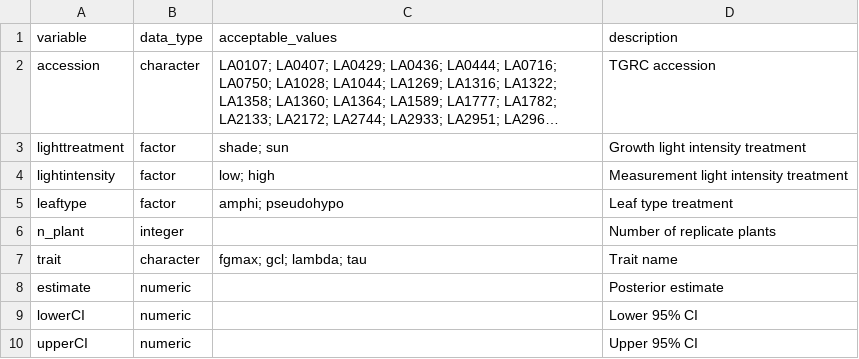
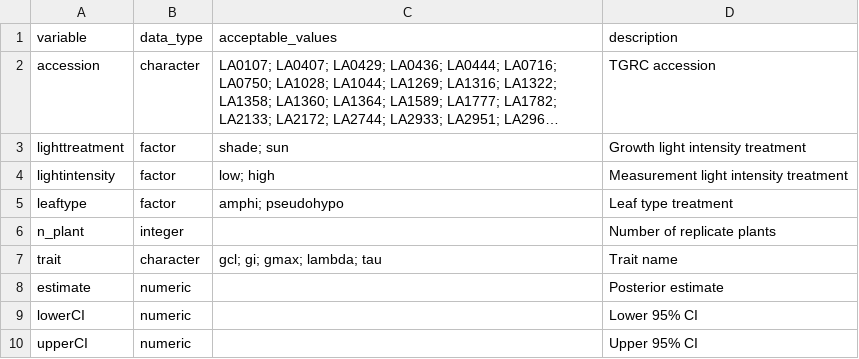
Before and after one commit to cdmuir/solanum-kinetics1, a CSV file: tables/tbl-estimates-accession-dictionary.csv, drawn as a sheet; long unchanged cells end in ….

```diff
--- a/tables/tbl-estimates-accession-dictionary.csv
+++ b/tables/tbl-estimates-accession-dictionary.csv
@@ -6,3 +6,3 @@ leaftype,factor,amphi; pseudohypo,Leaf type treatment
 n_plant,integer,,Number of replicate plants
-trait,character,fgmax; gcl; lambda; tau,Trait name
+trait,character,gcl; gi; gmax; lambda; tau,Trait name
 estimate,numeric,,Posterior estimate
```
Also changed, not shown: tables/tbl-estimates-curve-dictionary.csv, 42 other files.
